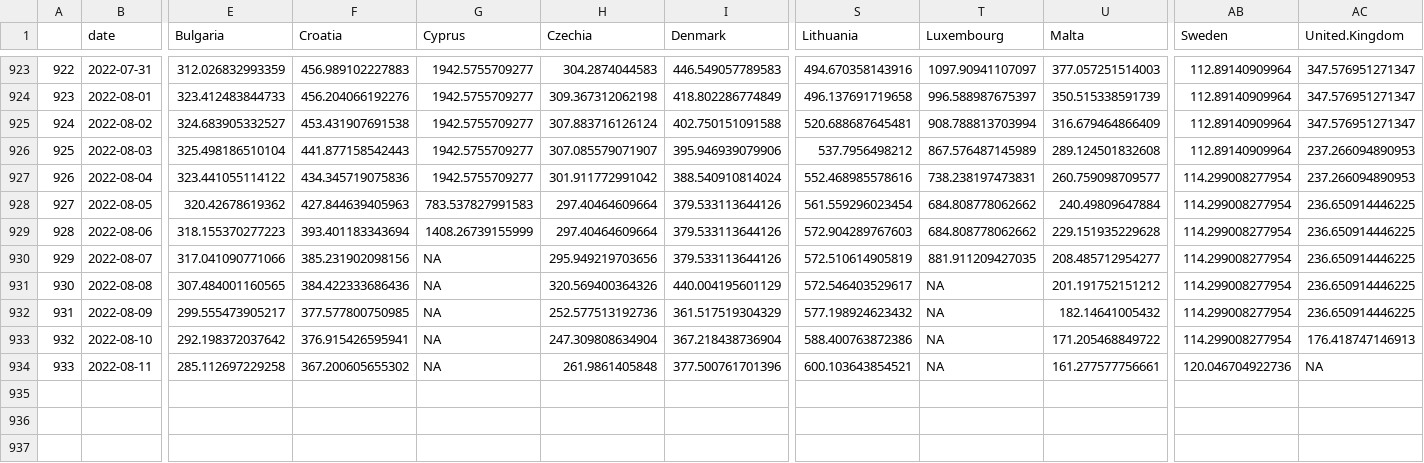
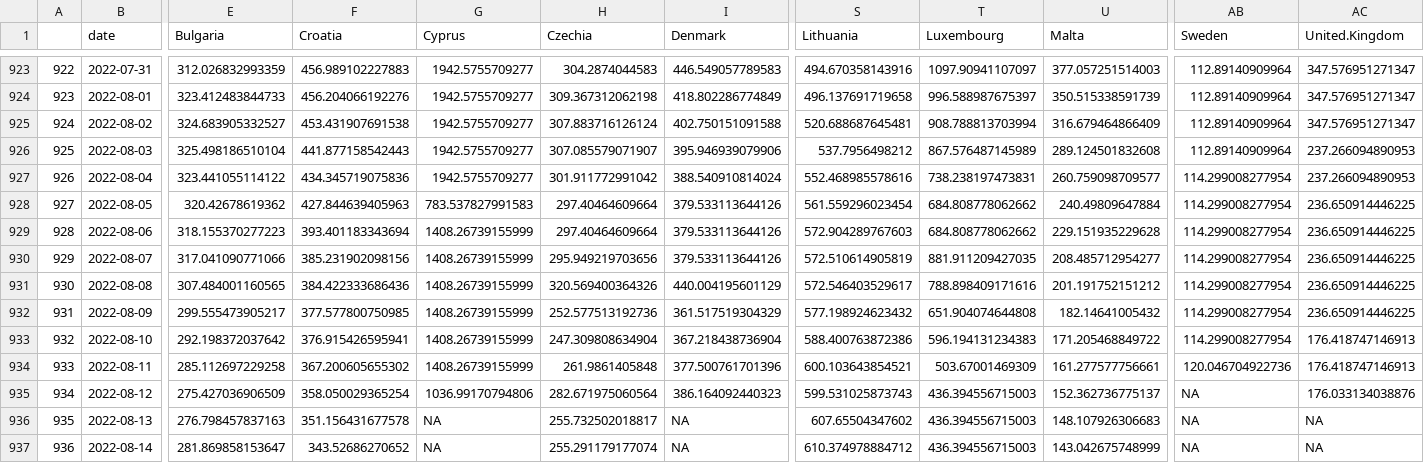
Before and after one commit to dfin-econ/dashboard, a CSV file: cases.csv, drawn as a sheet; only a part is shown, gaps mark what is left out; rows hold the shown columns only; the diff names each change by its address in the sheet, - before the commit and + after, or states it on an @@ line.

```diff
--- a/cases.csv
+++ b/cases.csv
-G930:G934 (Cyprus): NA
+G930:G934 (Cyprus): 1408.26739155999
-T931 (Luxembourg): NA
+T931 (Luxembourg): 788.898409171616
-T932 (Luxembourg): NA
+T932 (Luxembourg): 651.904074644808
-T933 (Luxembourg): NA
+T933 (Luxembourg): 596.194131234383
-T934 (Luxembourg): NA
+T934 (Luxembourg): 503.67001469309
-AC934 (United.Kingdom): NA
+AC934 (United.Kingdom): 176.418747146913
+row 935: 934 | 2022-08-12 | 275.427036906509 | 358.050029365254 | 1036.99170794806 | 282.671975060564 | 386.164092440323 | 599.531025873743 | 436.394556715003 | 152.362736775137 | NA | 176.033134038876
+row 936: 935 | 2022-08-13 | 276.798457837163 | 351.156431677578 | NA | 255.732502018817 | NA | 607.65504347602 | 436.394556715003 | 148.107926306683 | NA | NA
+row 937: 936 | 2022-08-14 | 281.869858153647 | 343.52686270652 | NA | 255.291179177074 | NA | 610.374978884712 | 436.394556715003 | 143.042675748999 | NA | NA
```
Also changed, not shown: cumulcases.csv, 1 other file.
